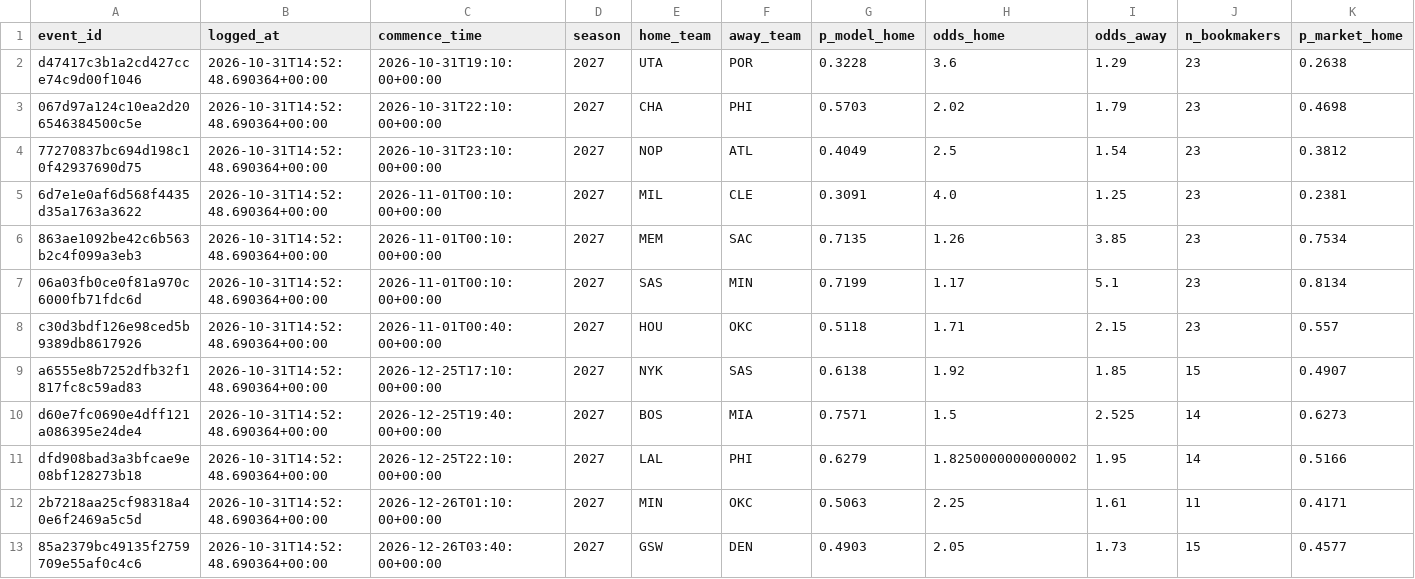
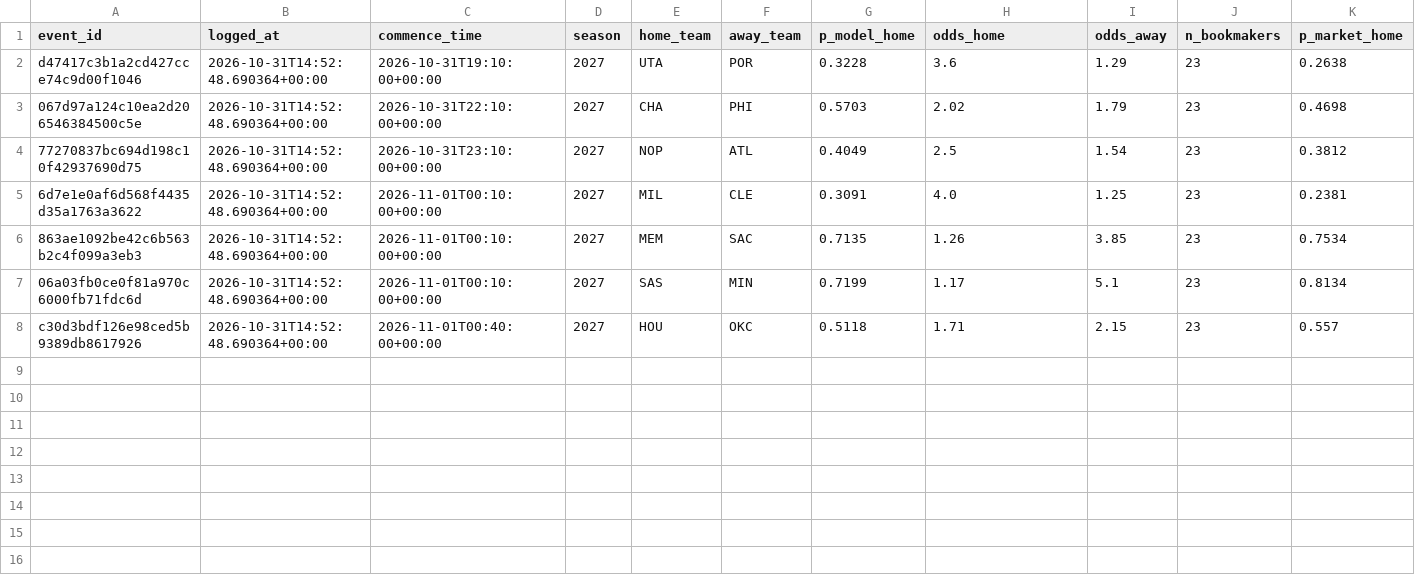
Before and after one commit to JohnGAB7/Sport-Analytics, a CSV file: nba/registry/paper_bets.csv, drawn as a sheet; only a part is shown; rows hold the shown columns only; the diff names each change by its address in the sheet, - before the commit and + after, or states it on an @@ line.

```diff
--- a/nba/registry/paper_bets.csv
+++ b/nba/registry/paper_bets.csv
-row 9: a6555e8b7252dfb32f1817fc8c59ad83 | 2026-10-31T14:52:48.690364+00:00 | 2026-12-25T17:10:00+00:00 | 2027 | NYK | SAS | 0.6138 | 1.92 | 1.85 | 15 | 0.4907
-row 10: d60e7fc0690e4dff121a086395e24de4 | 2026-10-31T14:52:48.690364+00:00 | 2026-12-25T19:40:00+00:00 | 2027 | BOS | MIA | 0.7571 | 1.5 | 2.525 | 14 | 0.6273
-row 11: dfd908bad3a3bfcae9e08bf128273b18 | 2026-10-31T14:52:48.690364+00:00 | 2026-12-25T22:10:00+00:00 | 2027 | LAL | PHI | 0.6279 | 1.8250000000000002 | 1.95 | 14 | 0.5166
-row 12: 2b7218aa25cf98318a40e6f2469a5c5d | 2026-10-31T14:52:48.690364+00:00 | 2026-12-26T01:10:00+00:00 | 2027 | MIN | OKC | 0.5063 | 2.25 | 1.61 | 11 | 0.4171
-row 13: 85a2379bc49135f2759709e55af0c4c6 | 2026-10-31T14:52:48.690364+00:00 | 2026-12-26T03:40:00+00:00 | 2027 | GSW | DEN | 0.4903 | 2.05 | 1.73 | 15 | 0.4577
```
Also changed, not shown: 2 other files.
